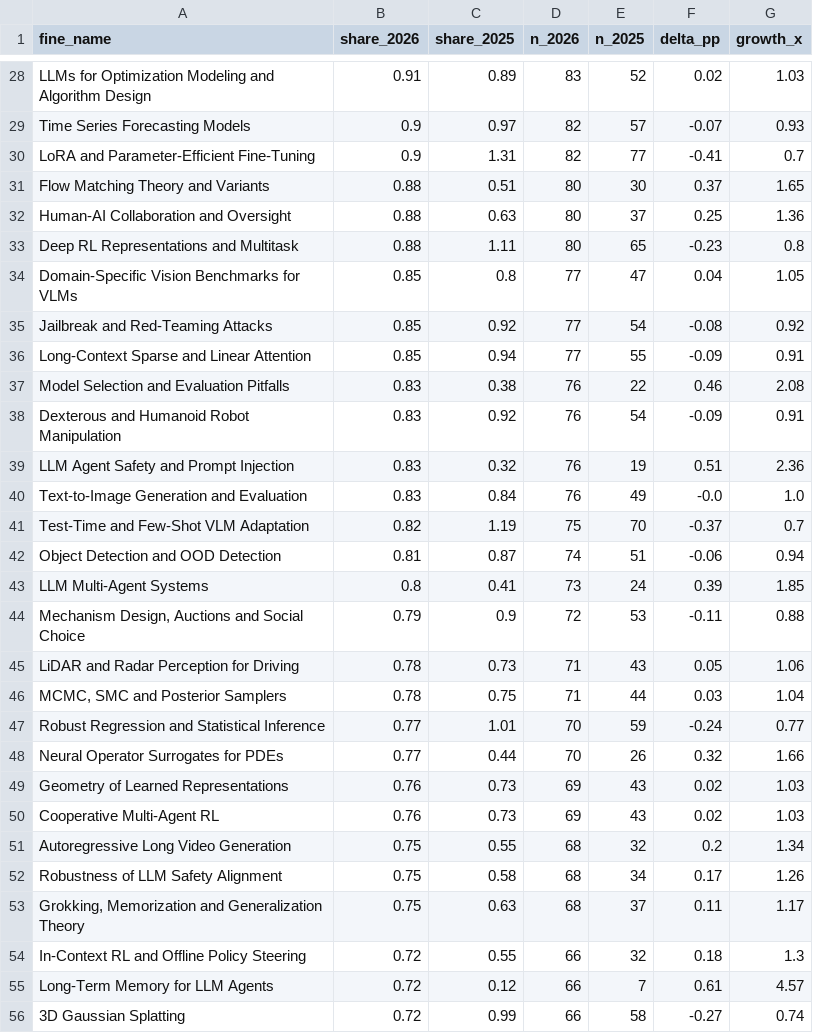
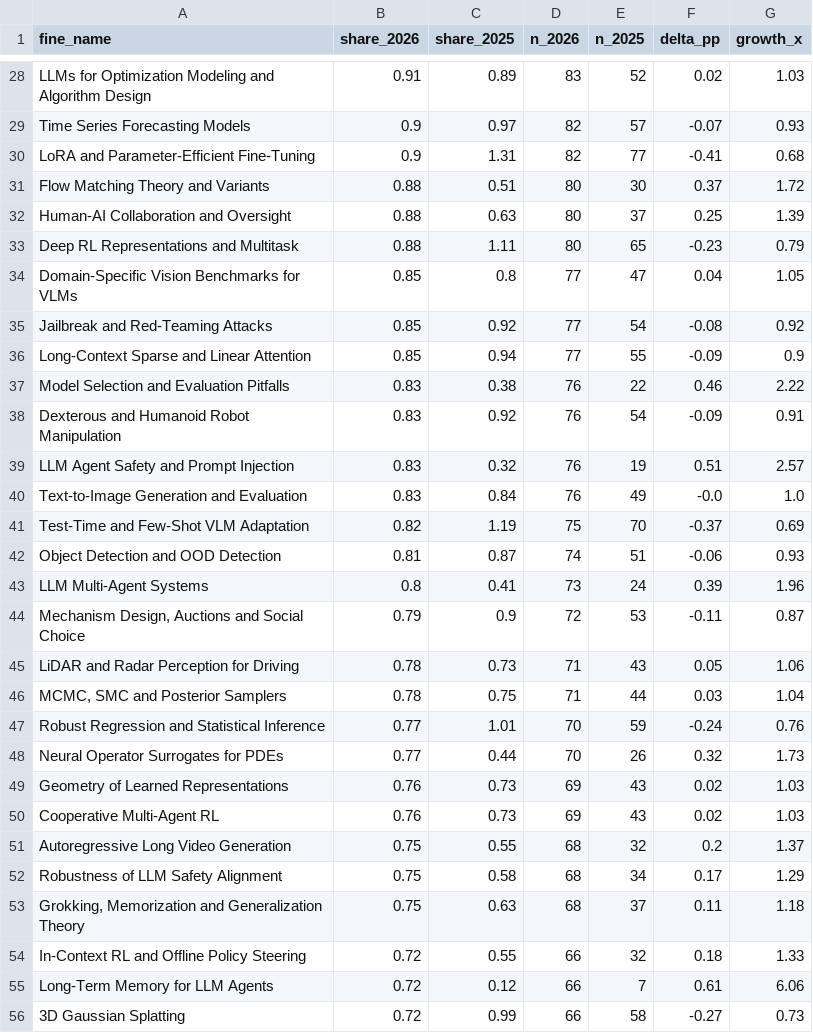
Before and after one commit to mohammadi-hadi/neurips, a CSV file: outputs/topics_fine.csv, drawn as a sheet; only a part is shown, gaps mark what is left out; the diff covers the shown part only.

```diff
--- a/outputs/topics_fine.csv
+++ b/outputs/topics_fine.csv
@@ -29,28 +29,28 @@ LLMs for Optimization Modeling and Algorithm Design,0.91,0.89,83,52,0.02,1.03
 Time Series Forecasting Models,0.9,0.97,82,57,-0.07,0.93
-LoRA and Parameter-Efficient Fine-Tuning,0.9,1.31,82,77,-0.41,0.7
-Flow Matching Theory and Variants,0.88,0.51,80,30,0.37,1.65
-Human-AI Collaboration and Oversight,0.88,0.63,80,37,0.25,1.36
-Deep RL Representations and Multitask,0.88,1.11,80,65,-0.23,0.8
+LoRA and Parameter-Efficient Fine-Tuning,0.9,1.31,82,77,-0.41,0.68
+Flow Matching Theory and Variants,0.88,0.51,80,30,0.37,1.72
+Human-AI Collaboration and Oversight,0.88,0.63,80,37,0.25,1.39
+Deep RL Representations and Multitask,0.88,1.11,80,65,-0.23,0.79
 Domain-Specific Vision Benchmarks for VLMs,0.85,0.8,77,47,0.04,1.05
 Jailbreak and Red-Teaming Attacks,0.85,0.92,77,54,-0.08,0.92
-Long-Context Sparse and Linear Attention,0.85,0.94,77,55,-0.09,0.91
-Model Selection and Evaluation Pitfalls,0.83,0.38,76,22,0.46,2.08
+Long-Context Sparse and Linear Attention,0.85,0.94,77,55,-0.09,0.9
+Model Selection and Evaluation Pitfalls,0.83,0.38,76,22,0.46,2.22
 Dexterous and Humanoid Robot Manipulation,0.83,0.92,76,54,-0.09,0.91
-LLM Agent Safety and Prompt Injection,0.83,0.32,76,19,0.51,2.36
+LLM Agent Safety and Prompt Injection,0.83,0.32,76,19,0.51,2.57
 Text-to-Image Generation and Evaluation,0.83,0.84,76,49,-0.0,1.0
-Test-Time and Few-Shot VLM Adaptation,0.82,1.19,75,70,-0.37,0.7
-Object Detection and OOD Detection,0.81,0.87,74,51,-0.06,0.94
-LLM Multi-Agent Systems,0.8,0.41,73,24,0.39,1.85
-"Mechanism Design, Auctions and Social Choice",0.79,0.9,72,53,-0.11,0.88
+Test-Time and Few-Shot VLM Adaptation,0.82,1.19,75,70,-0.37,0.69
+Object Detection and OOD Detection,0.81,0.87,74,51,-0.06,0.93
+LLM Multi-Agent Systems,0.8,0.41,73,24,0.39,1.96
+"Mechanism Design, Auctions and Social Choice",0.79,0.9,72,53,-0.11,0.87
 LiDAR and Radar Perception for Driving,0.78,0.73,71,43,0.05,1.06
 "MCMC, SMC and Posterior Samplers",0.78,0.75,71,44,0.03,1.04
-Robust Regression and Statistical Inference,0.77,1.01,70,59,-0.24,0.77
-Neural Operator Surrogates for PDEs,0.77,0.44,70,26,0.32,1.66
+Robust Regression and Statistical Inference,0.77,1.01,70,59,-0.24,0.76
+Neural Operator Surrogates for PDEs,0.77,0.44,70,26,0.32,1.73
 Geometry of Learned Representations,0.76,0.73,69,43,0.02,1.03
 Cooperative Multi-Agent RL,0.76,0.73,69,43,0.02,1.03
-Autoregressive Long Video Generation,0.75,0.55,68,32,0.2,1.34
-Robustness of LLM Safety Alignment,0.75,0.58,68,34,0.17,1.26
-"Grokking, Memorization and Generalization Theory",0.75,0.63,68,37,0.11,1.17
-In-Context RL and Offline Policy Steering,0.72,0.55,66,32,0.18,1.3
-Long-Term Memory for LLM Agents,0.72,0.12,66,7,0.61,4.57
-3D Gaussian Splatting,0.72,0.99,66,58,-0.27,0.74
+Autoregressive Long Video Generation,0.75,0.55,68,32,0.2,1.37
+Robustness of LLM Safety Alignment,0.75,0.58,68,34,0.17,1.29
+"Grokking, Memorization and Generalization Theory",0.75,0.63,68,37,0.11,1.18
+In-Context RL and Offline Policy Steering,0.72,0.55,66,32,0.18,1.33
+Long-Term Memory for LLM Agents,0.72,0.12,66,7,0.61,6.06
+3D Gaussian Splatting,0.72,0.99,66,58,-0.27,0.73
```
Also changed, not shown: 103 edited cells elsewhere in this file, 19 other files.
